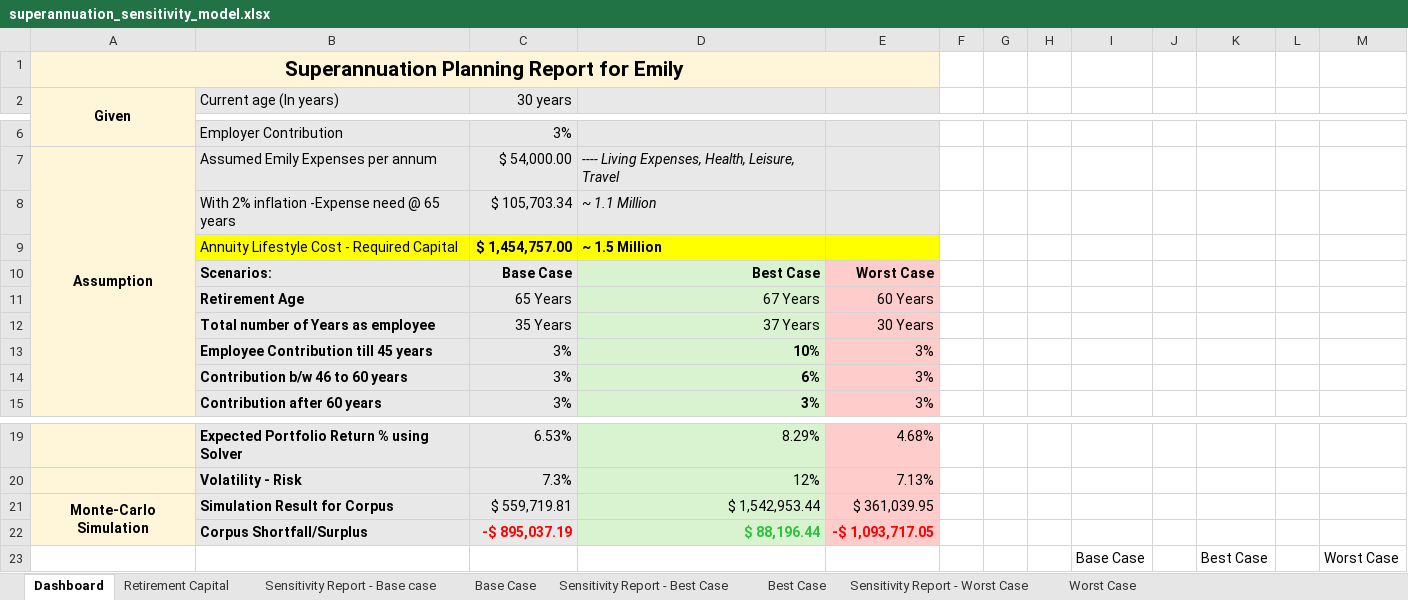
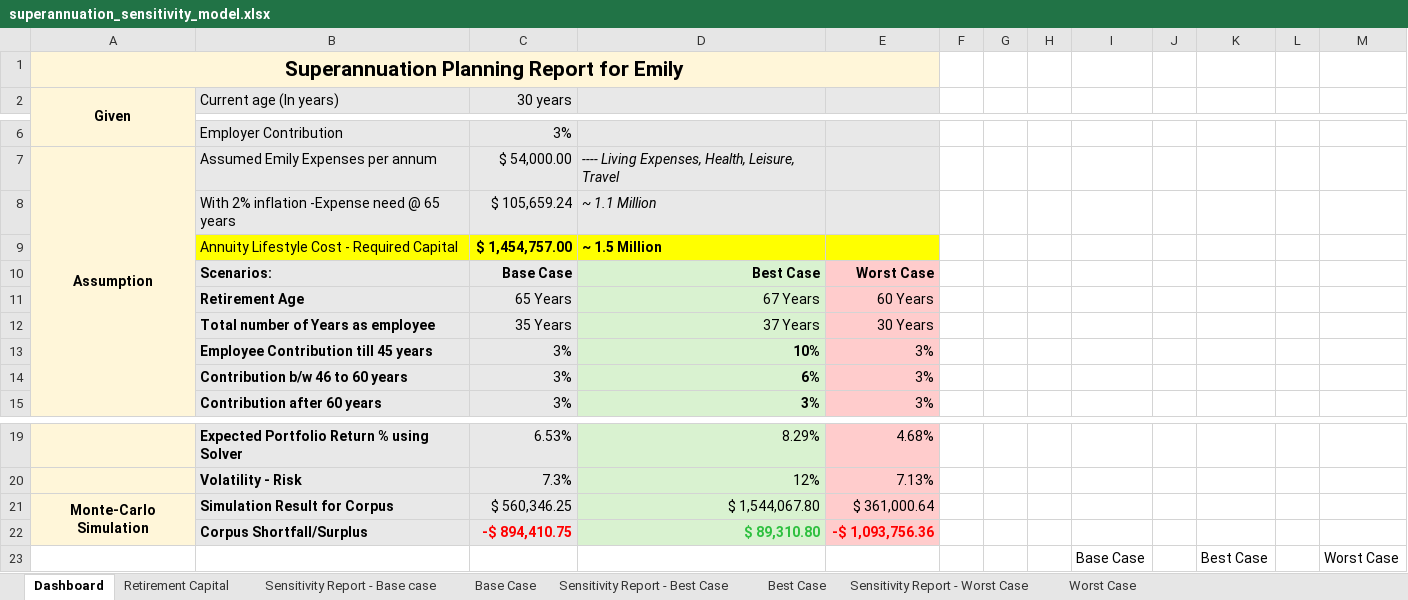
Before and after one commit to krishnarr32/Superannuation-Retirement-Planning, an Excel workbook: superannuation_sensitivity_model.xlsx, sheet Dashboard, drawn as a sheet; only a part is shown, gaps mark what is left out; values as stored, in another font and other column widths than the file's, no borders; charts and pictures not drawn; the diff names each change by its address in the sheet, - before the commit and + after, or states it on an @@ line.

```diff
--- a/superannuation_sensitivity_model.xlsx (sheet Dashboard)
+++ b/superannuation_sensitivity_model.xlsx (sheet Dashboard)
-C8 (30 years): $ 105,703.34
+C8 (30 years): $ 105,659.24
-C21 (30 years): $ 559,719.81
+C21 (30 years): $ 560,346.25
-D21: $ 1,542,953.44
+D21: $ 1,544,067.80
-E21: $ 361,039.95
+E21: $ 361,000.64
-C22 (30 years): -$ 895,037.19
+C22 (30 years): -$ 894,410.75
-D22: $ 88,196.44
+D22: $ 89,310.80
-E22: -$ 1,093,717.05
+E22: -$ 1,093,756.36
```
Also changed, not shown: sheet Best Case, sheet Base Case, sheet Worst Case, sheet Retirement Capital, charts or pictures.
